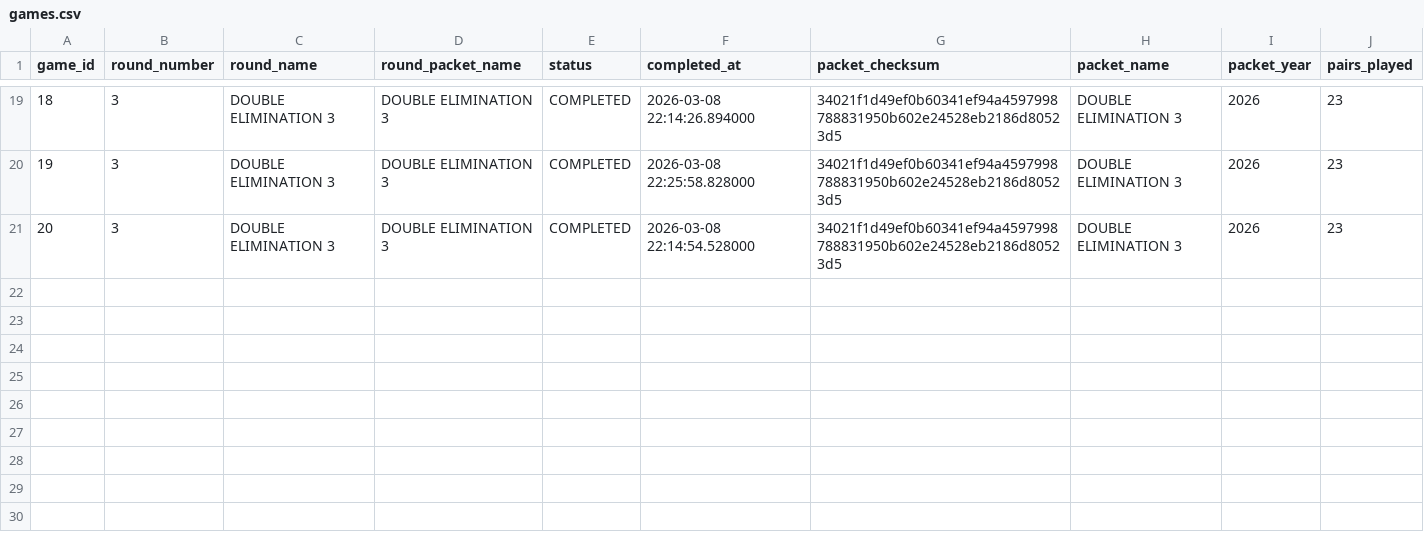
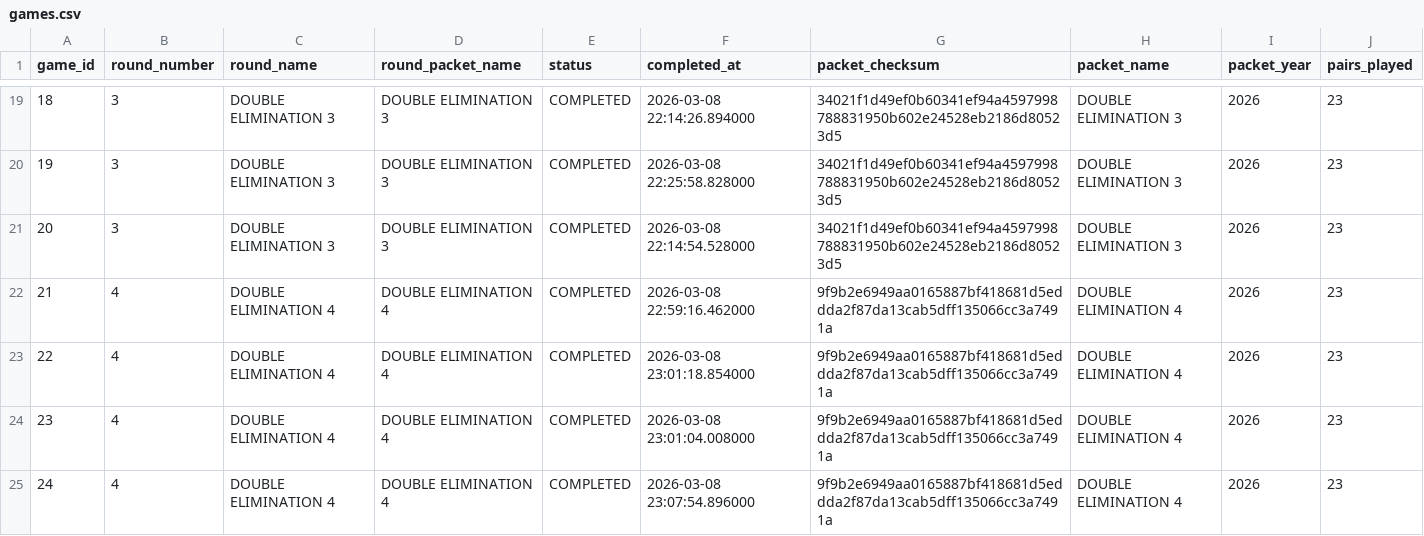
Before and after one commit to xpoes123/scibowl-org, a CSV file: stats/stanford-science-bowl/reports/playoffs/facts/games.csv, drawn as a sheet; only a part is shown, gaps mark what is left out.

```diff
--- a/stats/stanford-science-bowl/reports/playoffs/facts/games.csv
+++ b/stats/stanford-science-bowl/reports/playoffs/facts/games.csv
@@ -21 +21,5 @@ game_id,round_number,round_name,round_packet_name,status,completed_at,packet_che
 20,3,DOUBLE ELIMINATION 3,DOUBLE ELIMINATION 3,COMPLETED,2026-03-08 22:14:54.528000,34021f1d49ef0b60341ef94a4597998788831950b602e24528eb2186d80523d5,DOUBLE ELIMINATION 3,2026,23
+21,4,DOUBLE ELIMINATION 4,DOUBLE ELIMINATION 4,COMPLETED,2026-03-08 22:59:16.462000,9f9b2e6949aa0165887bf418681d5eddda2f87da13cab5dff135066cc3a7491a,DOUBLE ELIMINATION 4,2026,23
+22,4,DOUBLE ELIMINATION 4,DOUBLE ELIMINATION 4,COMPLETED,2026-03-08 23:01:18.854000,9f9b2e6949aa0165887bf418681d5eddda2f87da13cab5dff135066cc3a7491a,DOUBLE ELIMINATION 4,2026,23
+23,4,DOUBLE ELIMINATION 4,DOUBLE ELIMINATION 4,COMPLETED,2026-03-08 23:01:04.008000,9f9b2e6949aa0165887bf418681d5eddda2f87da13cab5dff135066cc3a7491a,DOUBLE ELIMINATION 4,2026,23
+24,4,DOUBLE ELIMINATION 4,DOUBLE ELIMINATION 4,COMPLETED,2026-03-08 23:07:54.896000,9f9b2e6949aa0165887bf418681d5eddda2f87da13cab5dff135066cc3a7491a,DOUBLE ELIMINATION 4,2026,23
```
Also changed, not shown: stats/stanford-science-bowl/reports/playoffs/facts/game_players.csv, stats/stanford-science-bowl/reports/playoffs/facts/game_players_by_category.csv, 18 other files.
